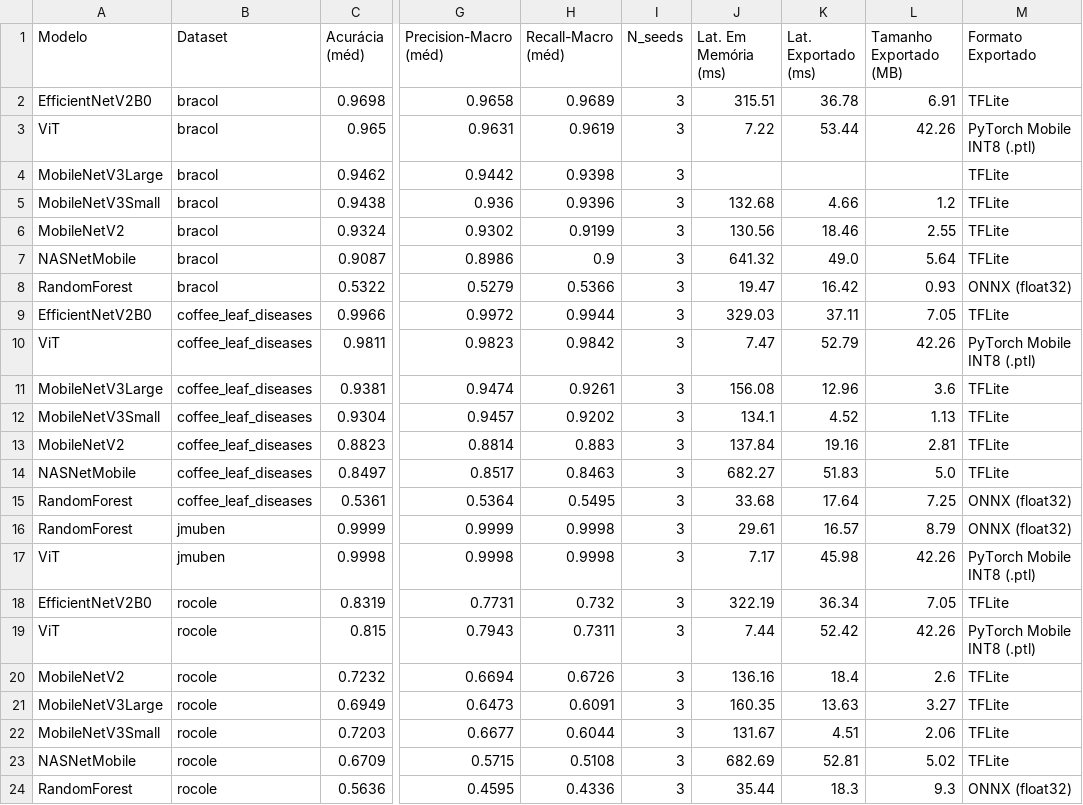
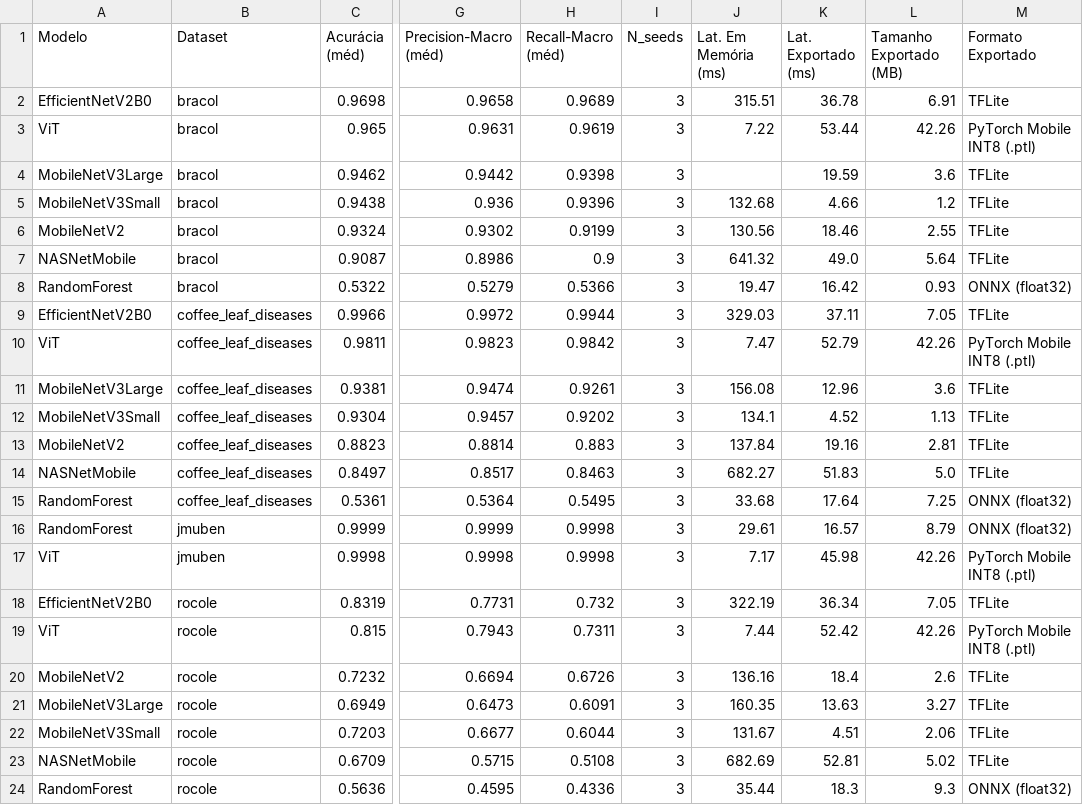
Before and after one commit to TiagoUdH/tcc, a CSV file: resultados/consolidado/resultados_comparativos.csv, drawn as a sheet; only a part is shown, gaps mark what is left out; the diff names each change by its address in the sheet, - before the commit and + after, or states it on an @@ line.

```diff
--- a/resultados/consolidado/resultados_comparativos.csv
+++ b/resultados/consolidado/resultados_comparativos.csv
-K4 (Lat. Exportado (ms)): (empty)
+K4 (Lat. Exportado (ms)): 19.59
-L4 (Tamanho Exportado (MB)): (empty)
+L4 (Tamanho Exportado (MB)): 3.6
```
Also changed, not shown: 25 other files.
